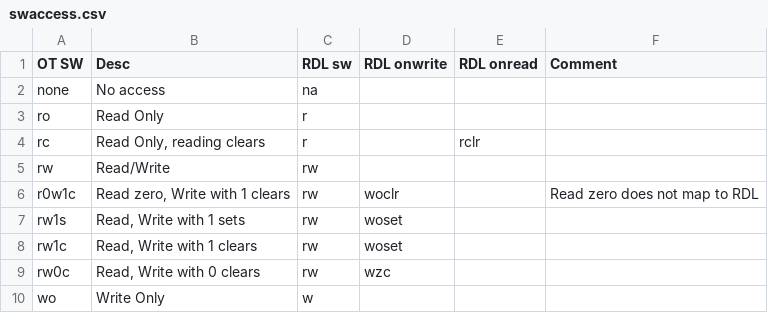
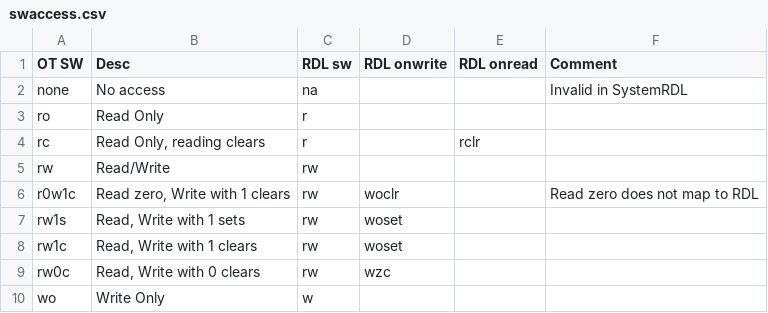
Before and after one commit to Risto97/PeakRDL-opentitan, a CSV file: docs/swaccess.csv, drawn as a sheet.

```diff
--- a/docs/swaccess.csv
+++ b/docs/swaccess.csv
@@ -1,3 +1,3 @@
 OT SW,Desc,RDL sw,RDL onwrite,RDL onread,Comment
-none,No access,na,,,
+none,No access,na,,,Invalid in SystemRDL
 ro,Read Only,r,,,
```
Also changed, not shown: 9 other files.
